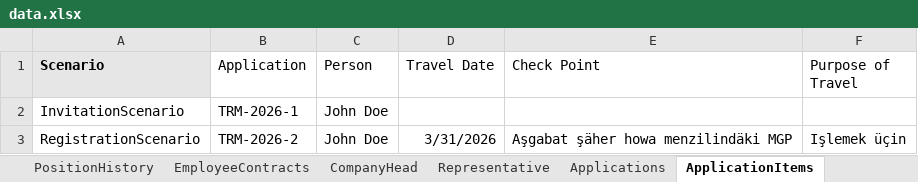
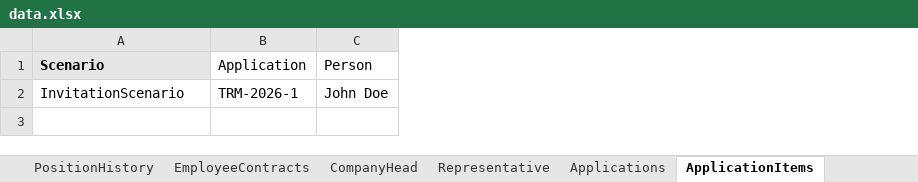
Before and after one commit to webapis/Visa2026, an Excel workbook: Visa2026.DataImporter/data.xlsx, sheet ApplicationItems, drawn as a sheet; values as stored, in another font and other column widths than the file's, no borders; the diff names each change by its address in the sheet, - before the commit and + after, or states it on an @@ line.

```diff
--- a/Visa2026.DataImporter/data.xlsx (sheet ApplicationItems)
+++ b/Visa2026.DataImporter/data.xlsx (sheet ApplicationItems)
-column D (Travel Date), empty
-column E (Check Point), empty
-column F (Purpose of Travel), empty
-row 3: RegistrationScenario | TRM-2026-2 | John Doe | 3/31/2026 | Aşgabat şäher howa menzilindäki MGP | Işlemek üçin
```
Also changed, not shown: other sheet tabs, 1 other file.
